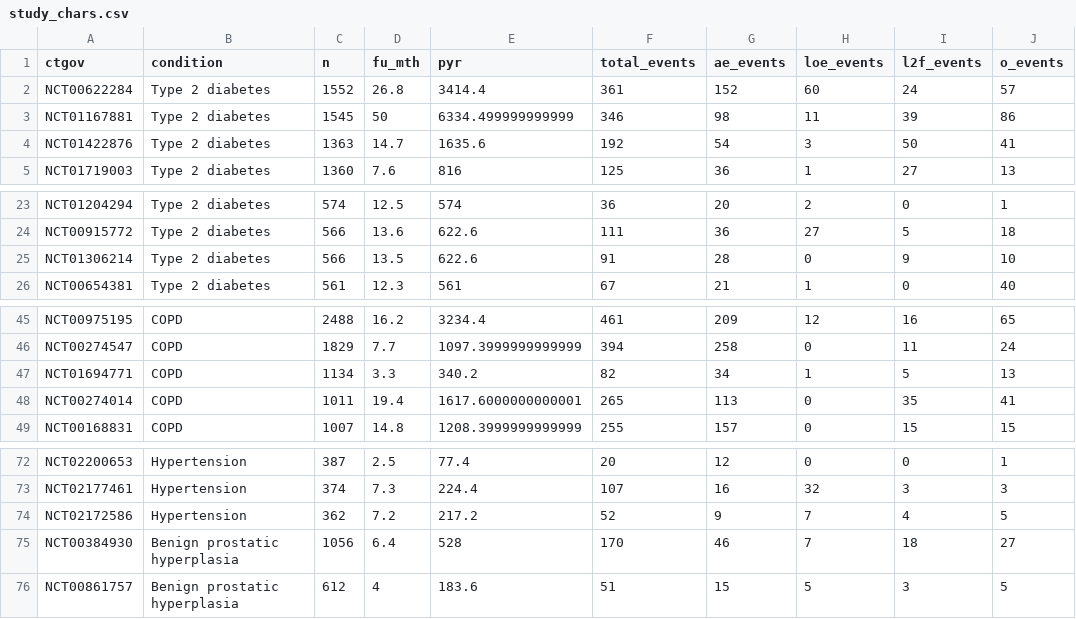
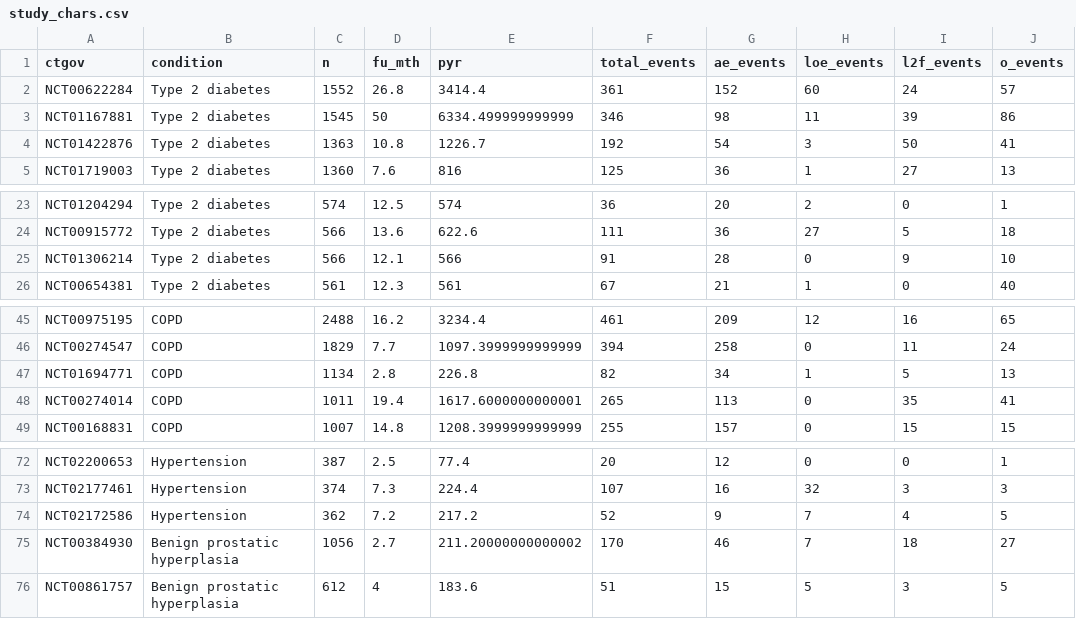
Before and after one commit to RMcCPhD/attrition_rates_modelling, a CSV file: usable_data/total_attrition/study_chars.csv, drawn as a sheet; only a part is shown, gaps mark what is left out; the diff names each change by its address in the sheet, - before the commit and + after, or states it on an @@ line.

```diff
--- a/usable_data/total_attrition/study_chars.csv
+++ b/usable_data/total_attrition/study_chars.csv
-D4 (fu_mth): 14.7
+D4 (fu_mth): 10.8
-E4 (pyr): 1635.6
+E4 (pyr): 1226.7
-D25 (fu_mth): 13.5
+D25 (fu_mth): 12.1
-E25 (pyr): 622.6
+E25 (pyr): 566
-D47 (fu_mth): 3.3
+D47 (fu_mth): 2.8
-E47 (pyr): 340.2
+E47 (pyr): 226.8
-D75 (fu_mth): 6.4
+D75 (fu_mth): 2.7
-E75 (pyr): 528
+E75 (pyr): 211.20000000000002
```
Also changed, not shown: total_attrition/summaries/tbl1.csv, usable_data/total_attrition/cind_pblc.csv, 9 other files.
